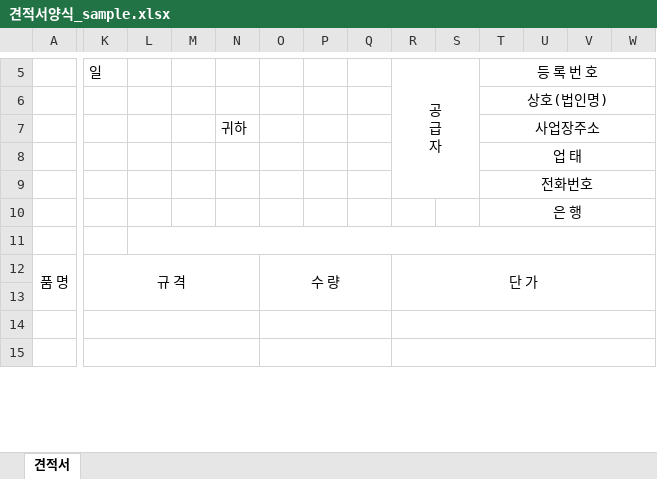
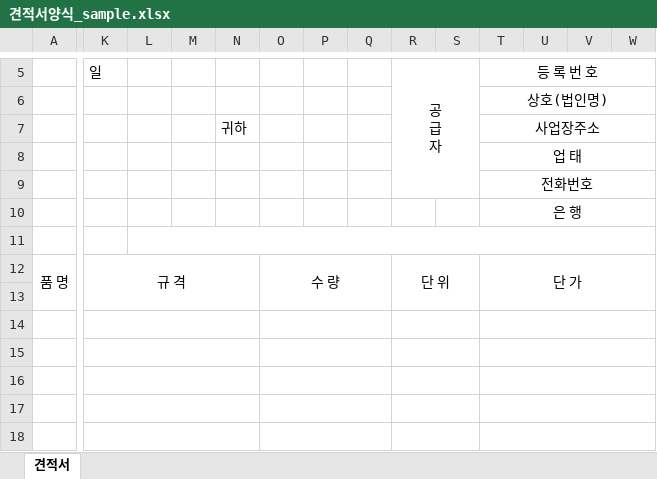
Before and after one commit to lovekhj/EstSheet, an Excel workbook: sample/견적서양식_sample.xlsx, sheet 견적서, drawn as a sheet; only a part is shown, gaps mark what is left out; values as stored, in another font and other column widths than the file's, no borders; removed rows and columns are numbered as before the commit, all else as after; rows hold the shown columns only; the diff covers the shown part only; the diff names each change by its address in the sheet, - before the commit and + after, or states it on an @@ line.

```diff
--- a/sample/견적서양식_sample.xlsx (sheet 견적서)
+++ b/sample/견적서양식_sample.xlsx (sheet 견적서)
-A12:J13 merged
+A12:J13 merged
-K12:N13 merged
+K12:N13 merged
-O12:Q13 merged
+O12:Q13 merged
-R12: 단 가
+R12: 단 위
-R12:W13 merged
+R12:S13 merged
-T12: (empty)
+T12: 단 가
+T12:W13 merged
+row 13: (empty)
+row 14: (empty)
+row 15: (empty)
+A16:J16 merged
+K16:N16 merged
+O16:Q16 merged
+R16:S16 merged
+T16:W16 merged
-R14:W14 merged
+R17:S17 merged
+T17:W17 merged
-R15:W15 merged
+R18:S18 merged
+T18:W18 merged
```
Also changed, not shown: merged cells elsewhere in this sheet, 4 other files.
